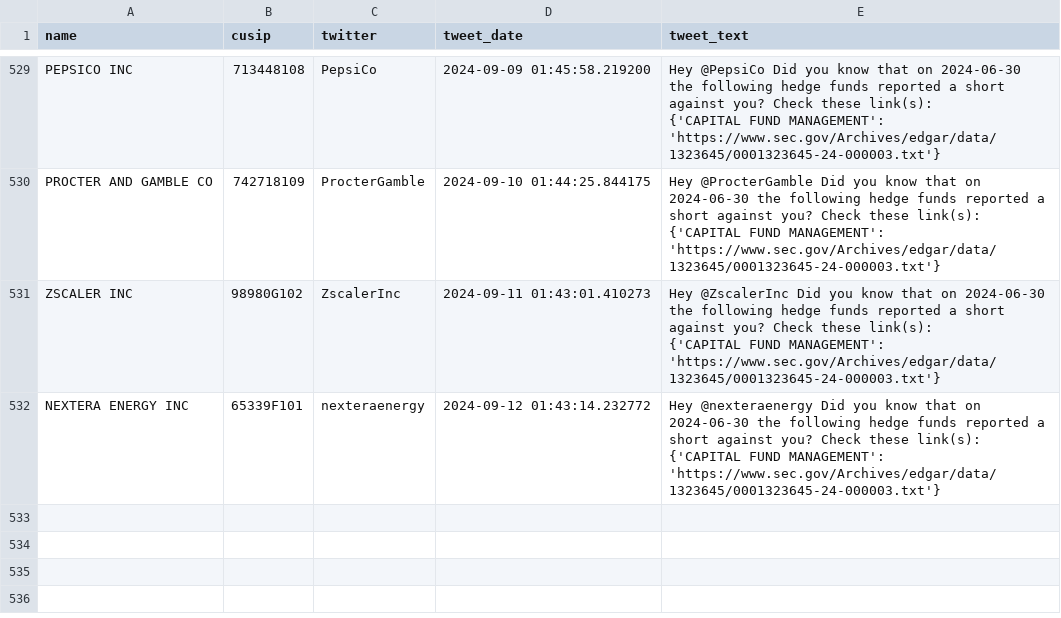
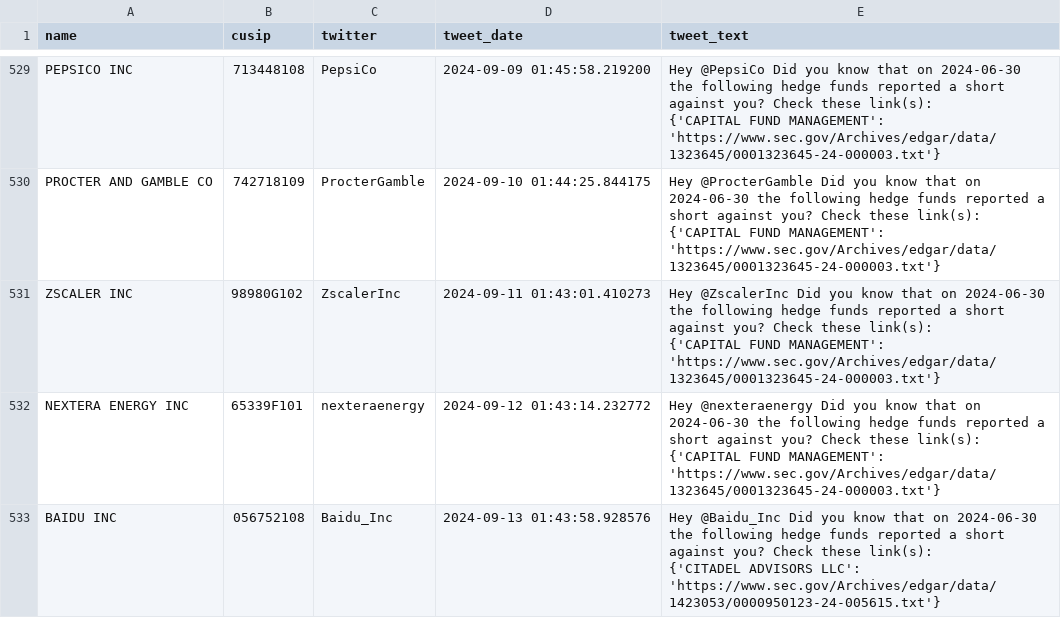
Before and after one commit to whs2k/stockFries_gha, a CSV file: sent_tweets_db.csv, drawn as a sheet; only a part is shown, gaps mark what is left out.

```diff
--- a/sent_tweets_db.csv
+++ b/sent_tweets_db.csv
@@ -1937 +1937,4 @@ NEXTERA ENERGY INC,65339F101,nexteraenergy,2024-09-12 01:43:14.232772,"Hey @next
     {'CAPITAL FUND MANAGEMENT': 'https://www.sec.gov/Archives/edgar/data/1323645/0001323645-24-000003.txt'}"
+BAIDU INC,056752108,Baidu_Inc,2024-09-13 01:43:58.928576,"Hey @Baidu_Inc Did you know that on 2024-06-30 the following hedge funds reported a short against you? Check these link(s):
+
+    {'CITADEL ADVISORS LLC': 'https://www.sec.gov/Archives/edgar/data/1423053/0000950123-24-005615.txt'}"
```
Also changed, not shown: 3 other files.
